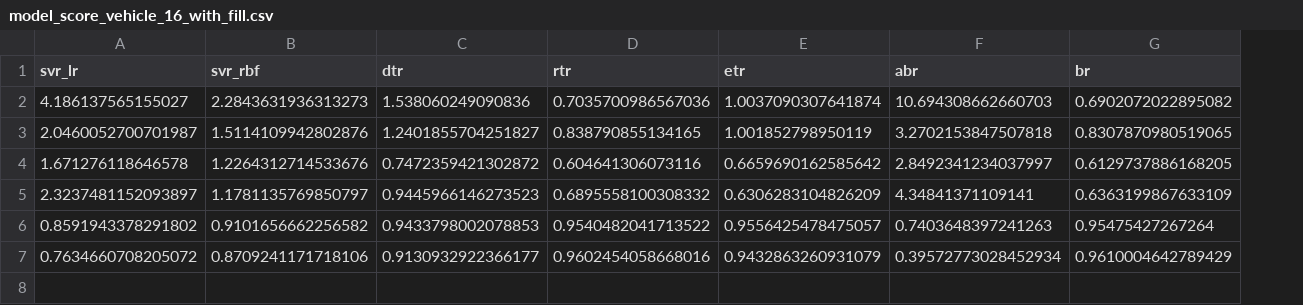
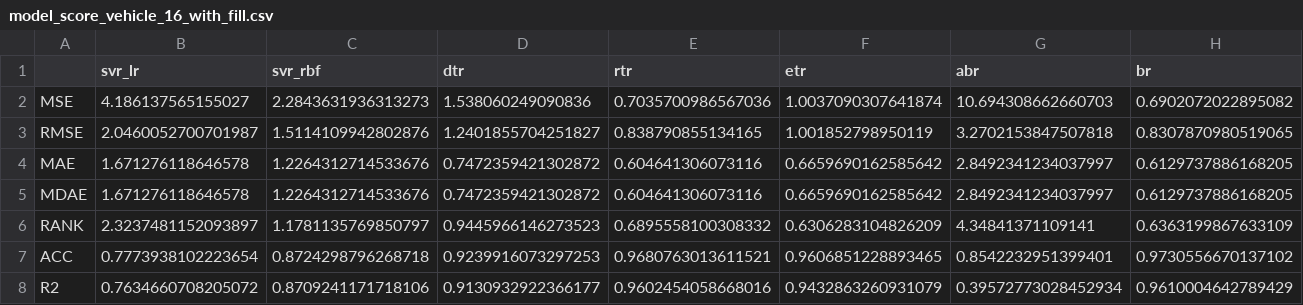
Before and after one commit to FudanYuan/dmpj, a CSV file: model/code/dmpj_model/model_whole/energy_predict_data/predict_result/model_score_vehicle_16_with_fill.csv, drawn as a sheet; only a part is shown; removed rows and columns are numbered as before the commit, all else as after; rows hold the shown columns only; the diff names each change by its address in the sheet, - before the commit and + after, or states it on an @@ line.

```diff
--- a/model/code/dmpj_model/model_whole/energy_predict_data/predict_result/model_score_vehicle_16_with_fill.csv
+++ b/model/code/dmpj_model/model_whole/energy_predict_data/predict_result/model_score_vehicle_16_with_fill.csv
+column A, rows 2-4: MSE | RMSE | MAE; row 6: RANK; row 8: R2
+row 5: MDAE | 1.671276118646578 | 1.2264312714533676 | 0.7472359421302872 | 0.604641306073116 | 0.6659690162585642 | 2.8492341234037997 | 0.6129737886168205
-row 6: 0.8591943378291802 | 0.9101656662256582 | 0.9433798002078853 | 0.9540482041713522 | 0.9556425478475057 | 0.7403648397241263 | 0.95475427267264
+row 7: ACC | 0.7773938102223654 | 0.8724298796268718 | 0.9239916073297253 | 0.9680763013611521 | 0.9606851228893465 | 0.8542232951399401 | 0.9730556670137102
```
Also changed, not shown: model/code/dmpj_model/model_whole/energy_predict_data/predict_result/model_score_vehicle_13_with_fill.csv, model/code/dmpj_model/model_whole/energy_predict_data/predict_result/model_score_vehicle_21_with_fill.csv, 56 other files.
